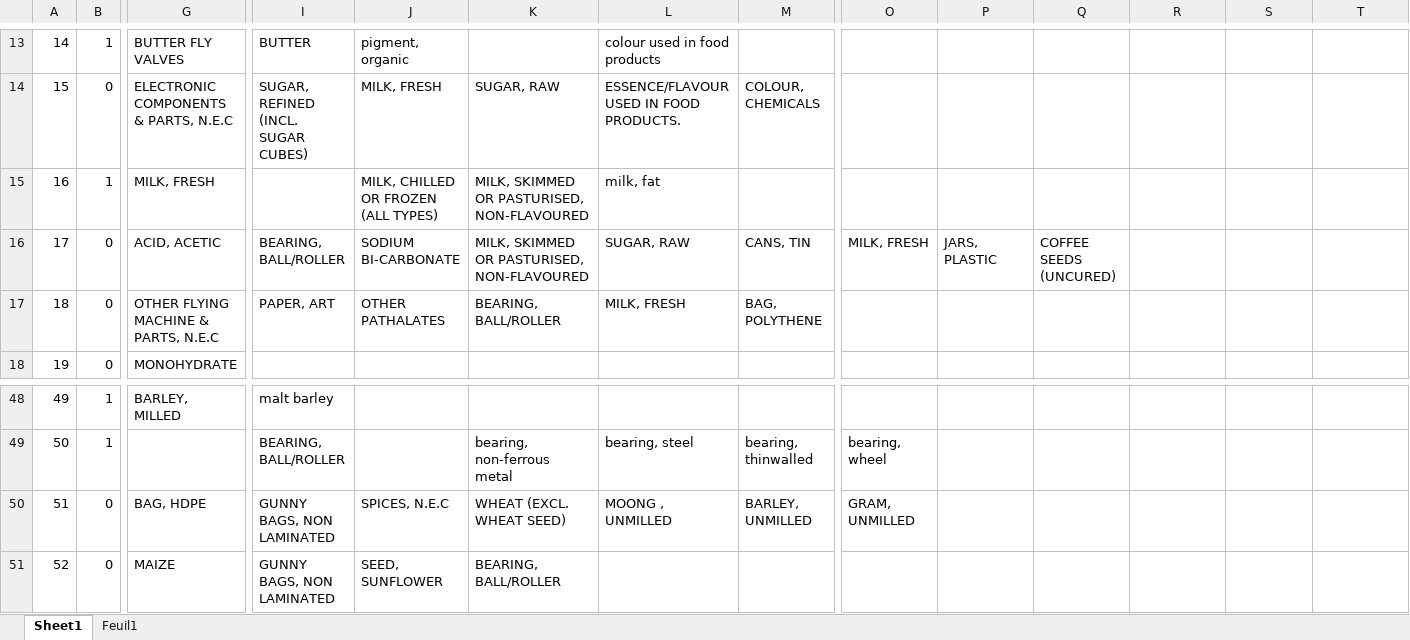
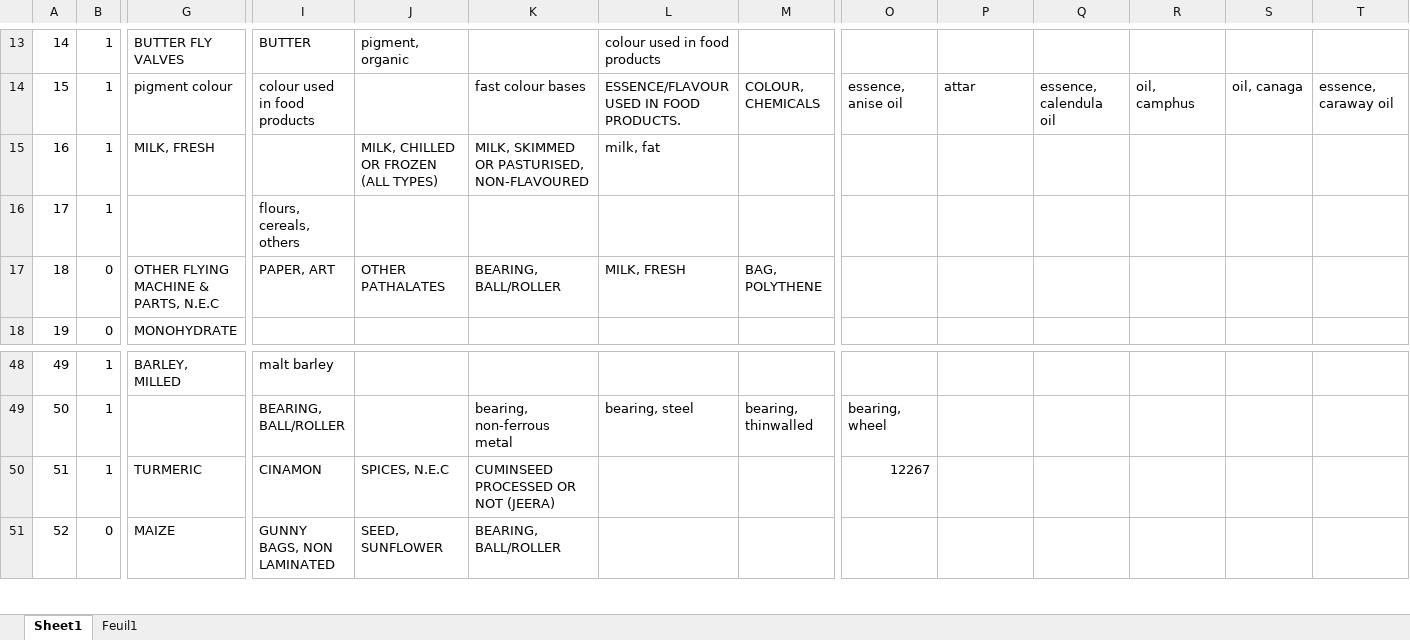
Before and after one commit to JulieLen/asic_corresp, an Excel workbook: startingfile.xlsm, sheet Sheet1, drawn as a sheet; only a part is shown, gaps mark what is left out; values as stored, in another font and other column widths than the file's, no cell formats; the diff covers the shown part only; the diff names each change by its address in the sheet, - before the commit and + after, or states it on an @@ line.

```diff
--- a/startingfile.xlsm (sheet Sheet1)
+++ b/startingfile.xlsm (sheet Sheet1)
-B14: 0
+B14: 1
-G14: ELECTRONIC COMPONENTS & PARTS, N.E.C
+G14: pigment colour
-I14: SUGAR, REFINED (INCL. SUGAR CUBES)
+I14: colour used in food products
-J14: MILK, FRESH
+J14: (empty)
-K14: SUGAR, RAW
+K14: fast colour bases
-O14: (empty)
+O14: essence, anise oil
-P14: (empty)
+P14: attar
-Q14: (empty)
+Q14: essence, calendula oil
-R14: (empty)
+R14: oil, camphus
-S14: (empty)
+S14: oil, canaga
-T14: (empty)
+T14: essence, caraway oil
-B16: 0
+B16: 1
-G16: ACID, ACETIC
+G16: (empty)
-I16: BEARING, BALL/ROLLER
+I16: flours, cereals, others
-J16: SODIUM BI-CARBONATE
+J16: (empty)
-K16: MILK, SKIMMED OR PASTURISED, NON-FLAVOURED
+K16: (empty)
-L16: SUGAR, RAW
+L16: (empty)
-M16: CANS, TIN
+M16: (empty)
-O16: MILK, FRESH
+O16: (empty)
-P16: JARS, PLASTIC
+P16: (empty)
-Q16: COFFEE SEEDS (UNCURED)
+Q16: (empty)
-B50: 0
+B50: 1
-G50: BAG, HDPE
+G50: TURMERIC
-I50: GUNNY BAGS, NON LAMINATED
+I50: CINAMON
-K50: WHEAT (EXCL. WHEAT SEED)
+K50: CUMINSEED PROCESSED OR NOT (JEERA)
-L50: MOONG , UNMILLED
+L50: (empty)
-M50: BARLEY, UNMILLED
+M50: (empty)
-O50: GRAM, UNMILLED
+O50: 12267
```
Also changed, not shown: 309 edited cells elsewhere in this sheet, cell formats, 2 other files.
